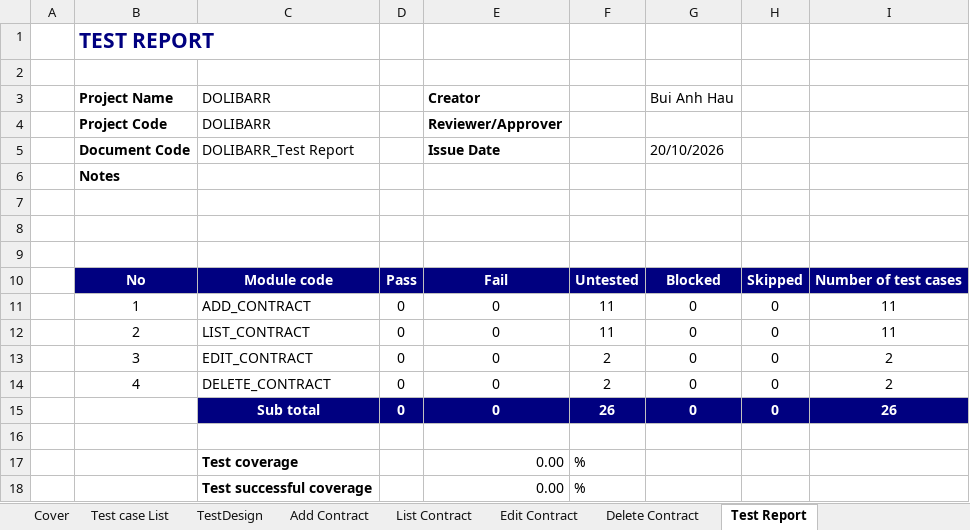
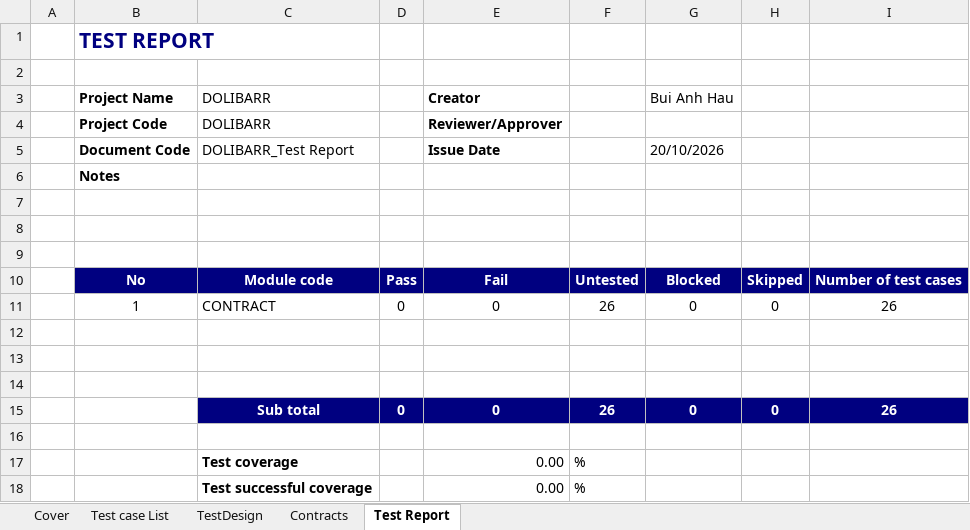
Before and after one commit to CrisDoDev/Group03_Dolibarr, an Excel workbook: Group03_23130094_BuiAnhHau.xlsx, sheet Test Report, drawn as a sheet; values as stored, in another font and other column widths than the file's, no borders; the diff names each change by its address in the sheet, - before the commit and + after, or states it on an @@ line.

Commit message:
Update Contracts test cases - 23130094

```diff
--- a/Group03_23130094_BuiAnhHau.xlsx (sheet Test Report)
+++ b/Group03_23130094_BuiAnhHau.xlsx (sheet Test Report)
-sheet tab: Add Contract
+sheet tab: Contracts
-sheet tab: List Contract
-sheet tab: Edit Contract
-sheet tab: Delete Contract
-C11: ADD_CONTRACT
+C11: CONTRACT
-F11: 11
+F11: 26
-I11: 11
+I11: 26
-row 12:  | 2 | LIST_CONTRACT | 0 | 0 | 11 | 0 | 0 | 11
+row 12: (empty)
-row 13:  | 3 | EDIT_CONTRACT | 0 | 0 | 2 | 0 | 0 | 2
+row 13: (empty)
-row 14:  | 4 | DELETE_CONTRACT | 0 | 0 | 2 | 0 | 0 | 2
+row 14: (empty)
```
Also changed, not shown: sheet Contracts, sheet TestDesign, sheet Test case List, formulas that keep their value.
